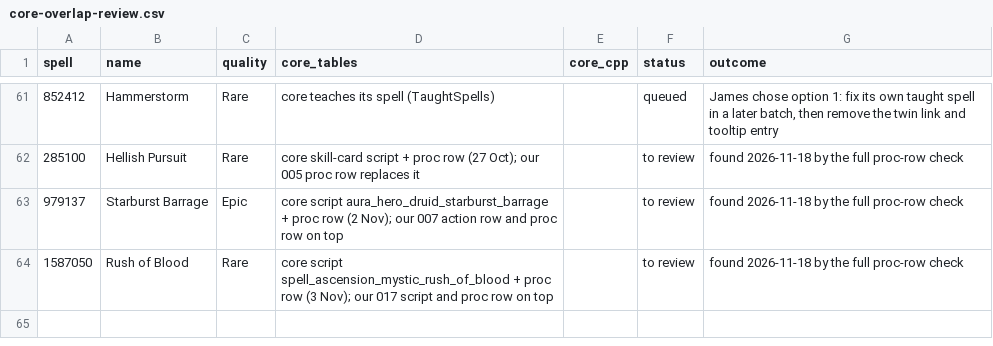
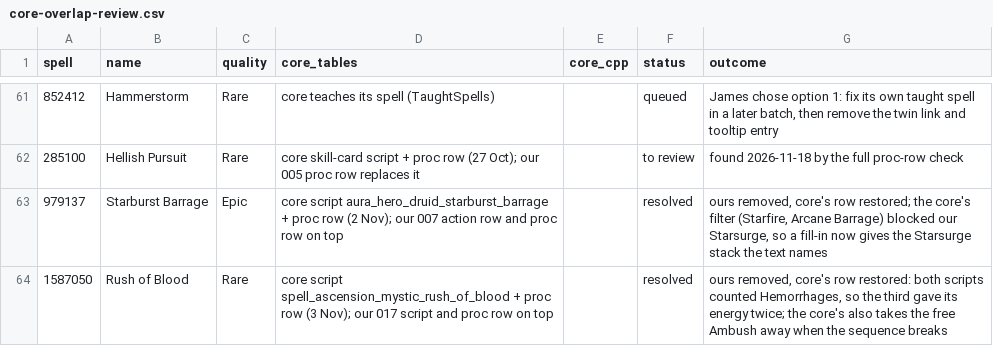
Before and after one commit to JaTynan/coa-wildcard-mystic, a CSV file: enchants/core-overlap-review.csv, drawn as a sheet; only a part is shown, gaps mark what is left out.

```diff
--- a/enchants/core-overlap-review.csv
+++ b/enchants/core-overlap-review.csv
@@ -62,3 +62,3 @@ spell,name,quality,core_tables,core_cpp,status,outcome
 285100,Hellish Pursuit,Rare,core skill-card script + proc row (27 Oct); our 005 proc row replaces it,,to review,found 2026-11-18 by the full proc-row check
-979137,Starburst Barrage,Epic,core script aura_hero_druid_starburst_barrage + proc row (2 Nov); our 007 action row and proc row on top,,to review,found 2026-11-18 by the full proc-row check
-1587050,Rush of Blood,Rare,core script spell_ascension_mystic_rush_of_blood + proc row (3 Nov); our 017 script and proc row on top,,to review,found 2026-11-18 by the full proc-row check
+979137,Starburst Barrage,Epic,core script aura_hero_druid_starburst_barrage + proc row (2 Nov); our 007 action row and proc row on top,,resolved,"ours removed, core's row restored; the core's filter (Starfire, Arcane Barrage) blocked our Starsurge, so a fill-in now gives the Starsurge stack the text names"
+1587050,Rush of Blood,Rare,core script spell_ascension_mystic_rush_of_blood + proc row (3 Nov); our 017 script and proc row on top,,resolved,"ours removed, core's row restored: both scripts counted Hemorrhages, so the third gave its energy twice; the core's also takes the free Ambush away when the sequence breaks"
```
Also changed, not shown: enchants/core-proc-row-replacements.csv, enchants/epic-notes.csv, 5 other files.
